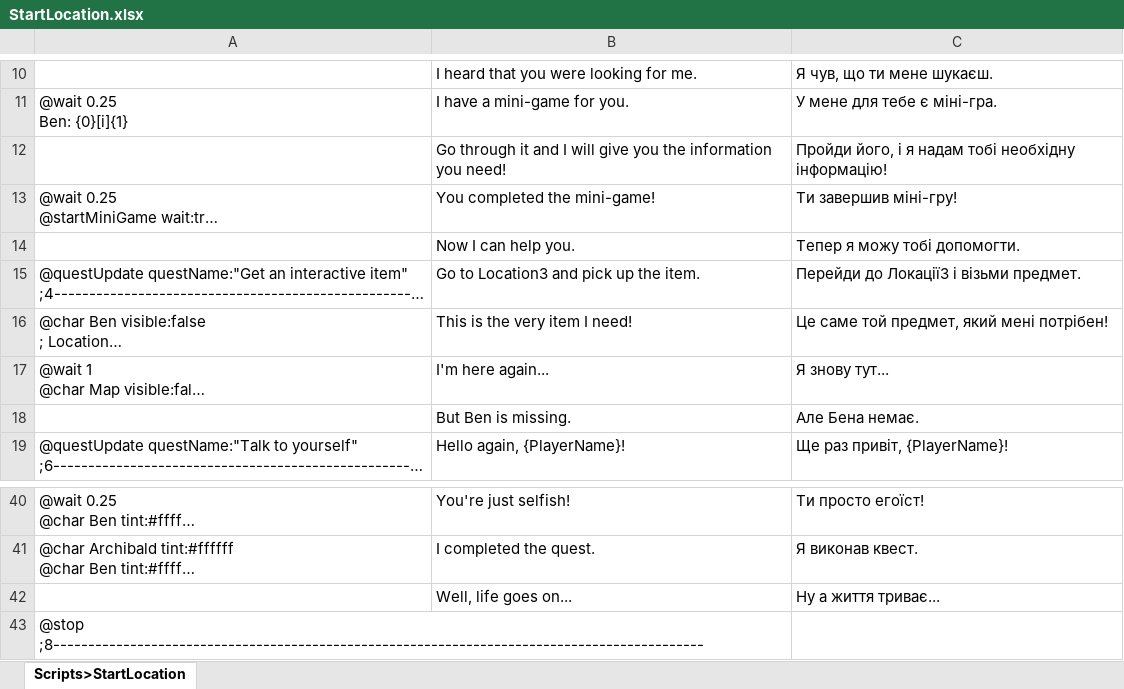
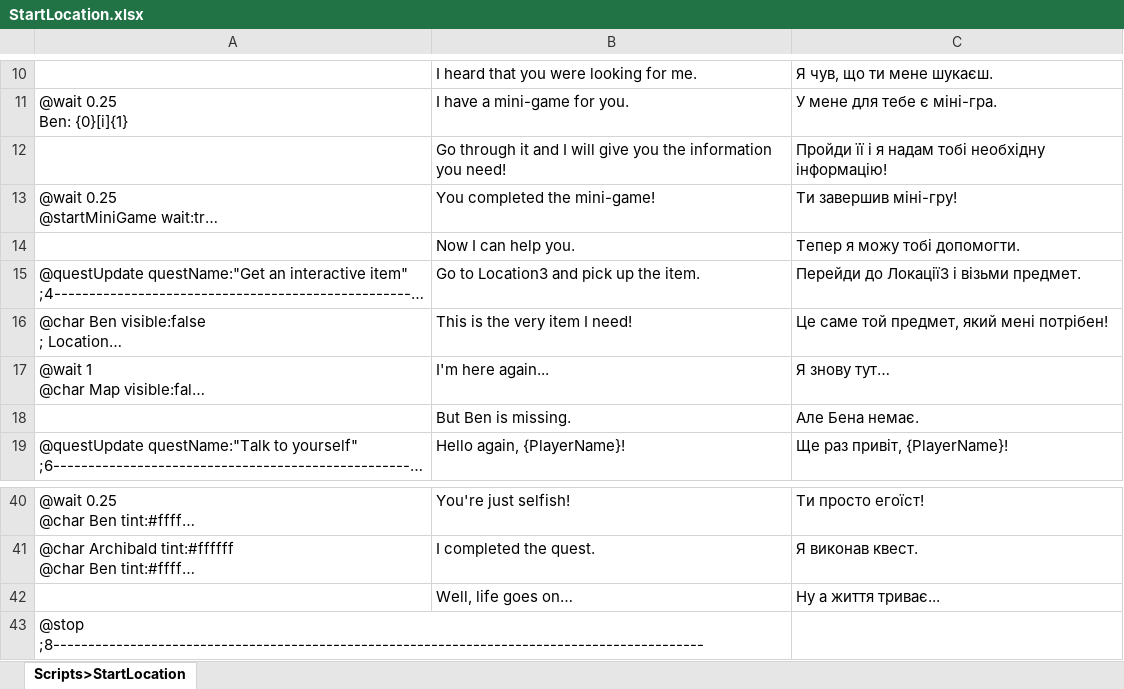
Before and after one commit to YaroslavNesterenko/OctoGames, an Excel workbook: Assets/Resources/Naninovel/Spreadsheet/Scripts/StartLocation.xlsx, sheet Scripts>StartLocation, drawn as a sheet; only a part is shown, gaps mark what is left out; long unchanged cells end in …; values as stored, in another font and other column widths than the file's, no borders; the diff names each change by its address in the sheet, - before the commit and + after, or states it on an @@ line.

```diff
--- a/Assets/Resources/Naninovel/Spreadsheet/Scripts/StartLocation.xlsx (sheet Scripts>StartLocation)
+++ b/Assets/Resources/Naninovel/Spreadsheet/Scripts/StartLocation.xlsx (sheet Scripts>StartLocation)
-C12: Пройди його, і я…
+C12: Пройди її і я…
-C17: Я знову тут...
+C17: Я знову тут…
-B42: Well, life goes on...
+B42: Well, life goes on…
```
Also changed, not shown: 18 other files.
